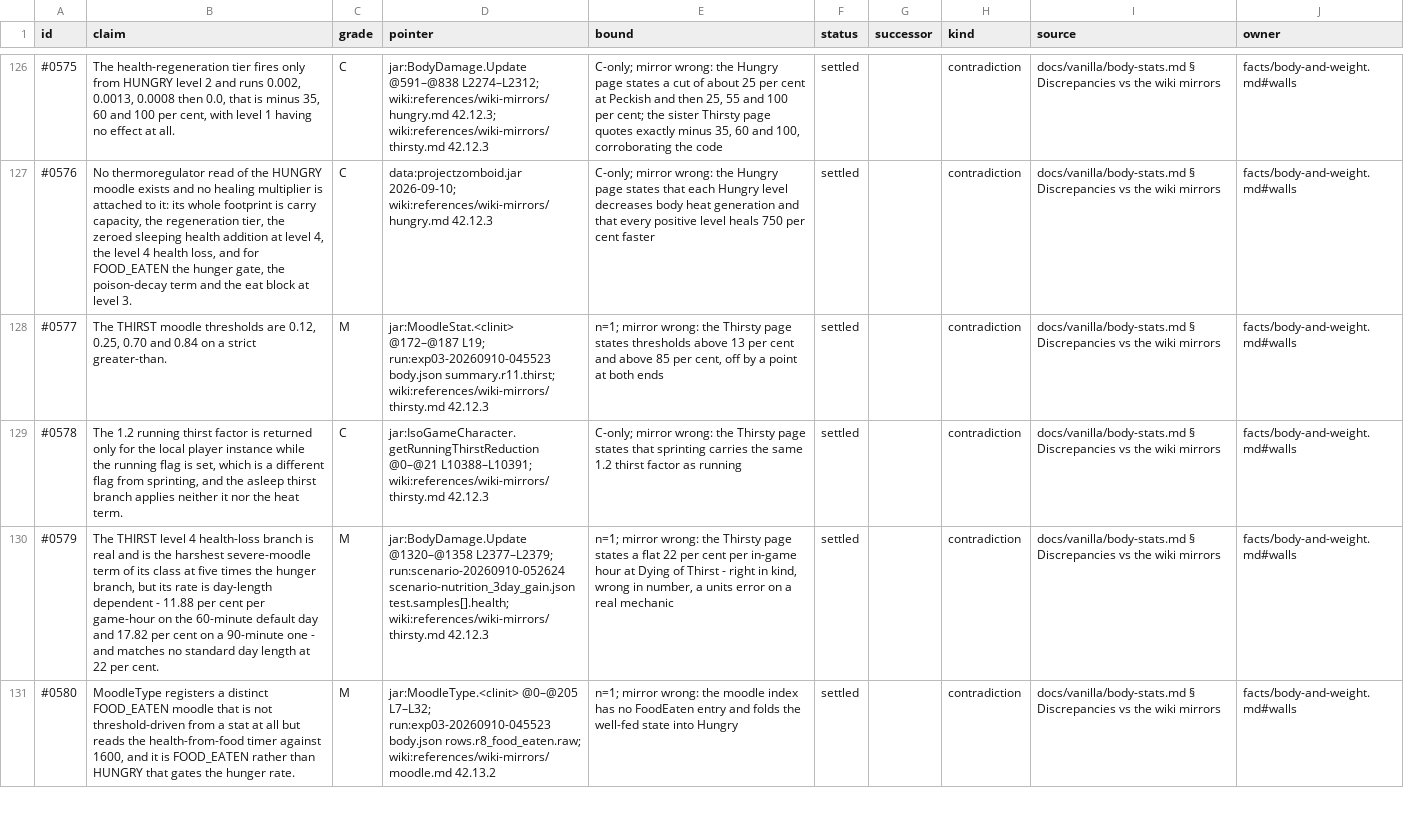
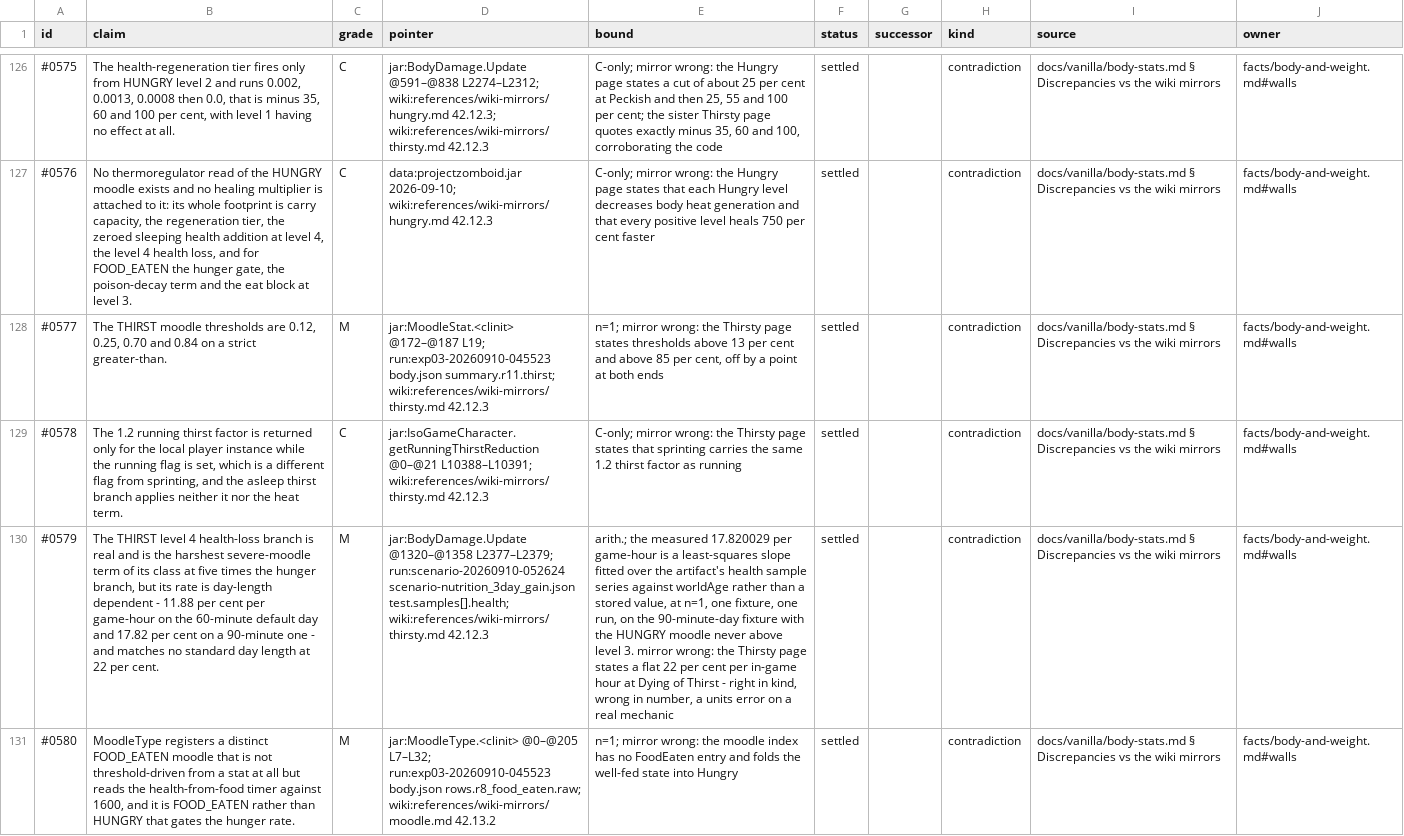
Before and after one commit to wengera/zomboid-mod-nutrition, a TSV file: docs/reference/parts/claims-G1c.tsv, drawn as a sheet; only a part is shown, gaps mark what is left out; the diff covers the shown part only; the diff names each change by its address in the sheet, - before the commit and + after, or states it on an @@ line.

```diff
--- a/docs/reference/parts/claims-G1c.tsv
+++ b/docs/reference/parts/claims-G1c.tsv
-E130 (bound): n=1; mirror wrong:…
+E130 (bound): arith.; the measured 17.820029 per game-hour is a least-squares slope fitted over the artifact's health sample series against worldAge rather than a stored value, at n=1, one fixture, one run, on the 90-minute-day fixture with the HUNGRY moodle never above level 3. mirror wrong:…
```
Also changed, not shown: 12 edited cells elsewhere in this file, 1 other file.
